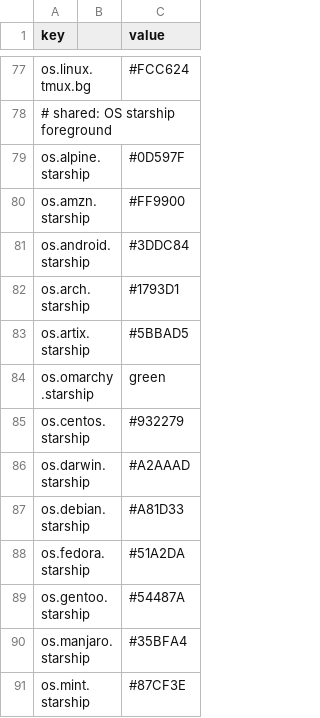
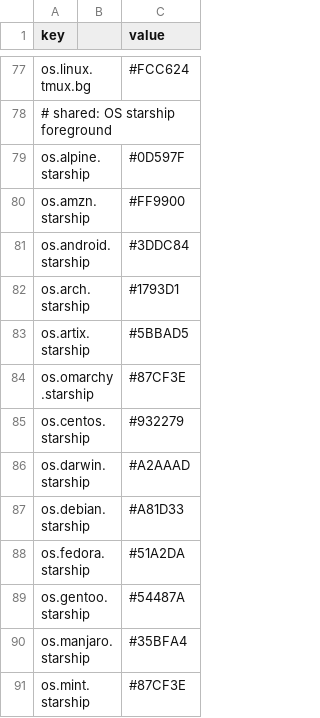
Before and after one commit to TtranPphu/.dotfiles, a CSV file: .shared/scripts/color.csv, drawn as a sheet; only a part is shown, gaps mark what is left out; the diff covers the shown part only.

Commit message:
[Shared] - Pin the OS segment colors to hex values
Write the tmux pill foregrounds as #FFFFFF and #000000 instead of the
white and black palette names, so the icon contrast no longer shifts with
the terminal theme. Omarchy's green becomes the brand hex #87CF3E in the
pill background and the starship row, with a white pill foreground, and
the starship green is pinned the same way.

TtranPphu - ttranpphu0212@gmail.com
OpenCode - deepseek-v4.1-flash

```diff
--- a/.shared/scripts/color.csv
+++ b/.shared/scripts/color.csv
@@ -83,3 +83,3 @@ os.arch.starship;             ;#1793D1;
 os.artix.starship;            ;#5BBAD5;
-os.omarchy.starship;          ;green;
+os.omarchy.starship;          ;#87CF3E;
 os.centos.starship;           ;#932279;
```
Also changed, not shown: 22 edited cells elsewhere in this file.
